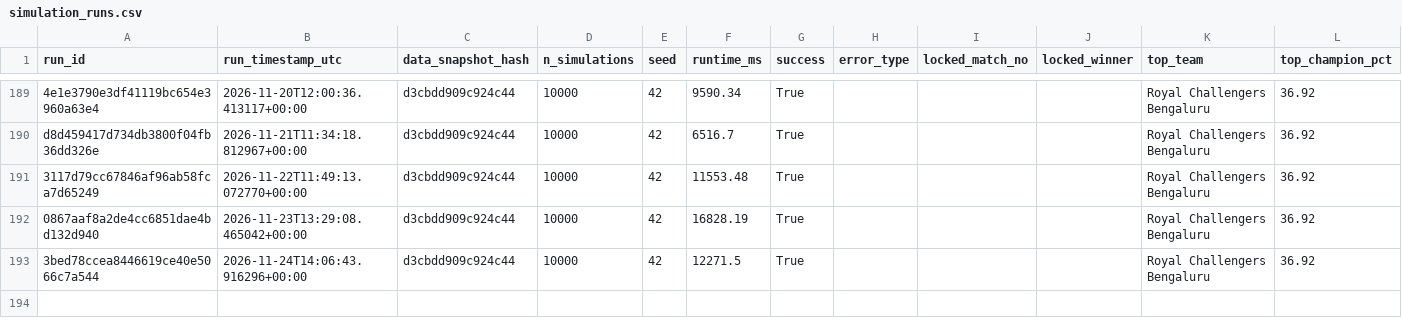
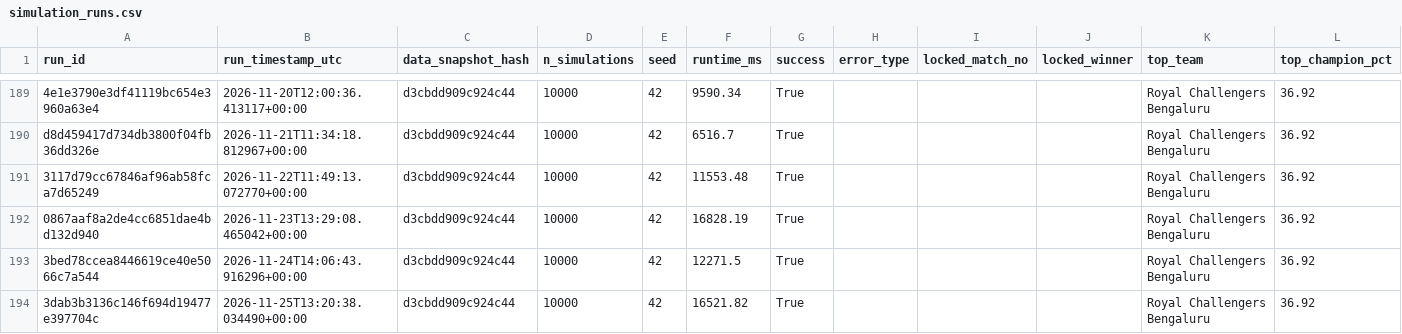
Before and after one commit to Vatsalsrivastava1209/IPL-Predictor, a CSV file: outputs/simulation_runs.csv, drawn as a sheet; only a part is shown, gaps mark what is left out; the diff names each change by its address in the sheet, - before the commit and + after, or states it on an @@ line.

```diff
--- a/outputs/simulation_runs.csv
+++ b/outputs/simulation_runs.csv
+row 194: 3dab3b3136c146f694d19477e397704c | 2026-11-25T13:20:38.034490+00:00 | d3cbdd909c924c44 | 10000 | 42 | 16521.82 | True |  |  |  | Royal Challengers Bengaluru | 36.92
```
Also changed, not shown: outputs/probability_history.csv.
